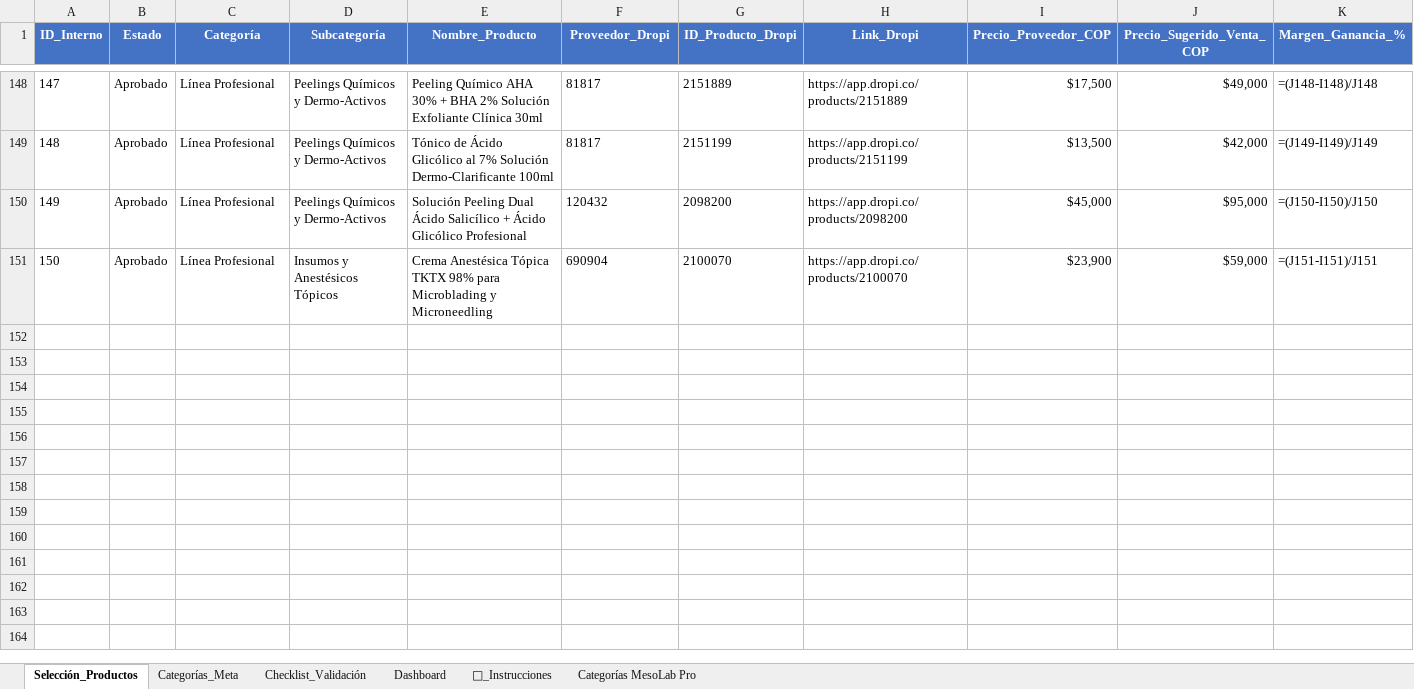
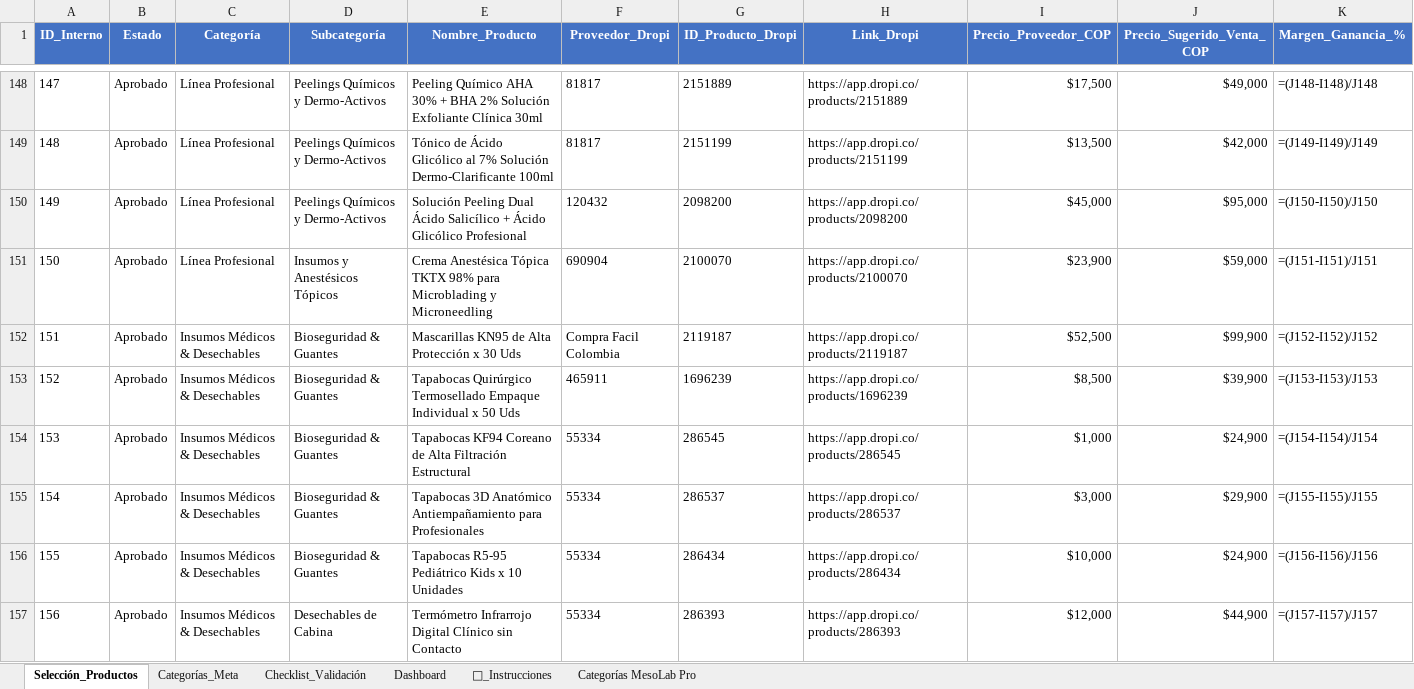
Before and after one commit to cristborrero/MesoLab-Pro, an Excel workbook: docs/Mesolabpro/06_Catalogo_y_Productos/02_Estudios_de_Mercado_y_Ganadores/Mesolabpro_Plantilla_Seleccion_Productos.xlsx, sheet Selección_Productos, drawn as a sheet; only a part is shown, gaps mark what is left out; values as stored, in another font and other column widths than the file's, no borders; formulas without a stored value are shown as written; rows hold the shown columns only; the diff names each change by its address in the sheet, - before the commit and + after, or states it on an @@ line.

Commit message:
feat(catalog): add medical supplies category and sync 6 verified products

```diff
--- a/docs/Mesolabpro/06_Catalogo_y_Productos/02_Estudios_de_Mercado_y_Ganadores/Mesolabpro_Plantilla_Seleccion_Productos.xlsx (sheet Selección_Productos)
+++ b/docs/Mesolabpro/06_Catalogo_y_Productos/02_Estudios_de_Mercado_y_Ganadores/Mesolabpro_Plantilla_Seleccion_Productos.xlsx (sheet Selección_Productos)
+row 152: 151 | Aprobado | Insumos Médicos & Desechables | Bioseguridad & Guantes | Mascarillas KN95 de Alta Protección x 30 Uds | Compra Facil Colombia | 2119187 | https://app.dropi.co/products/2119187 | $52,500 | $99,900 | =(J152-I152)/J152
+row 153: 152 | Aprobado | Insumos Médicos & Desechables | Bioseguridad & Guantes | Tapabocas Quirúrgico Termosellado Empaque Individual x 50 Uds | 465911 | 1696239 | https://app.dropi.co/products/1696239 | $8,500 | $39,900 | =(J153-I153)/J153
+row 154: 153 | Aprobado | Insumos Médicos & Desechables | Bioseguridad & Guantes | Tapabocas KF94 Coreano de Alta Filtración Estructural | 55334 | 286545 | https://app.dropi.co/products/286545 | $1,000 | $24,900 | =(J154-I154)/J154
+row 155: 154 | Aprobado | Insumos Médicos & Desechables | Bioseguridad & Guantes | Tapabocas 3D Anatómico Antiempañamiento para Profesionales | 55334 | 286537 | https://app.dropi.co/products/286537 | $3,000 | $29,900 | =(J155-I155)/J155
+row 156: 155 | Aprobado | Insumos Médicos & Desechables | Bioseguridad & Guantes | Tapabocas R5-95 Pediátrico Kids x 10 Unidades | 55334 | 286434 | https://app.dropi.co/products/286434 | $10,000 | $24,900 | =(J156-I156)/J156
+row 157: 156 | Aprobado | Insumos Médicos & Desechables | Desechables de Cabina | Termómetro Infrarrojo Digital Clínico sin Contacto | 55334 | 286393 | https://app.dropi.co/products/286393 | $12,000 | $44,900 | =(J157-I157)/J157
```
Also changed, not shown: 8 other files.
